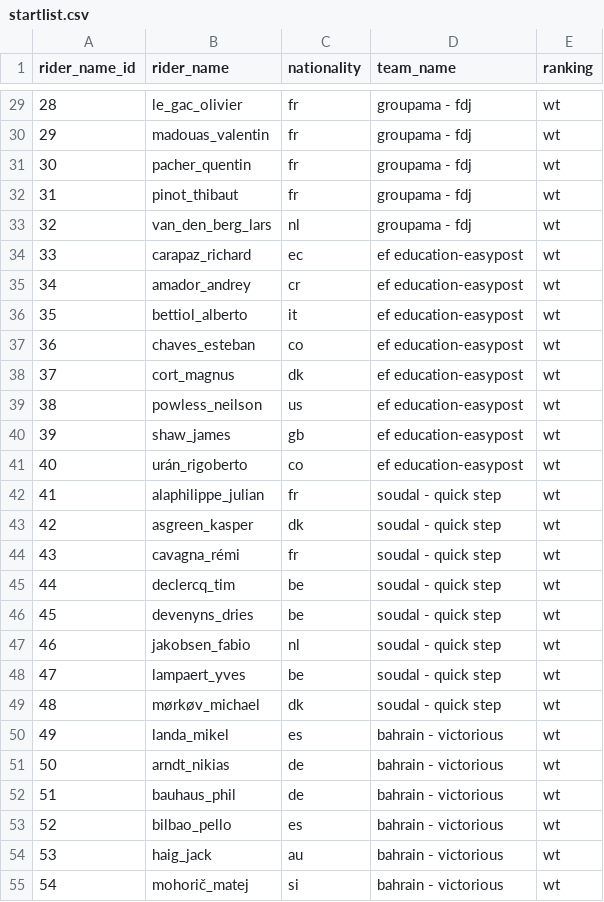
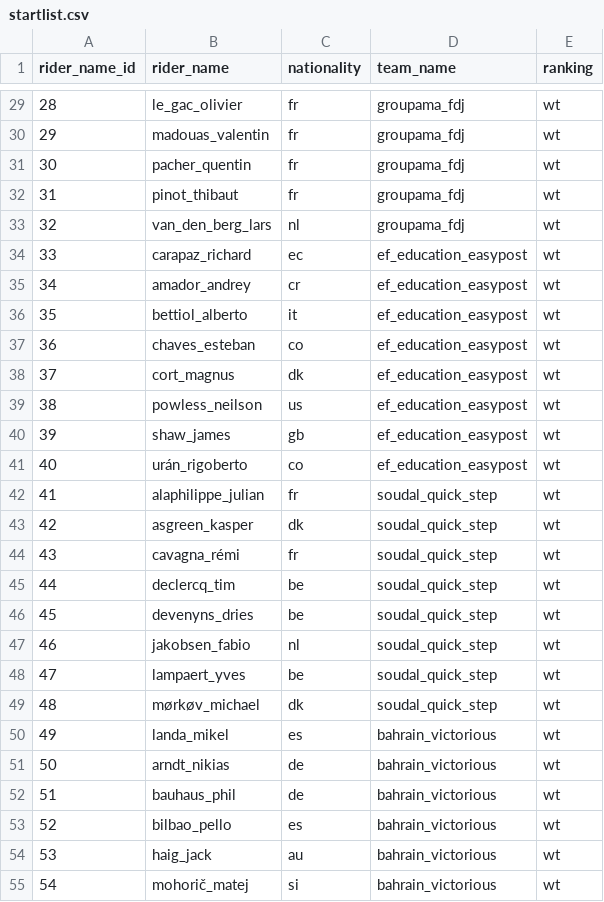
Before and after one commit to luisgh87/w4-project_ETL, a CSV file: startlist.csv, drawn as a sheet; only a part is shown, gaps mark what is left out; the diff covers the shown part only.

```diff
--- a/startlist.csv
+++ b/startlist.csv
@@ -29,27 +29,27 @@ rider_name_id,rider_name,nationality,team_name,ranking
-28,le_gac_olivier,fr,groupama - fdj ,wt
-29,madouas_valentin,fr,groupama - fdj ,wt
-30,pacher_quentin,fr,groupama - fdj ,wt
-31,pinot_thibaut,fr,groupama - fdj ,wt
-32,van_den_berg_lars,nl,groupama - fdj ,wt
-33,carapaz_richard,ec,ef education-easypost ,wt
-34,amador_andrey,cr,ef education-easypost ,wt
-35,bettiol_alberto,it,ef education-easypost ,wt
-36,chaves_esteban,co,ef education-easypost ,wt
-37,cort_magnus,dk,ef education-easypost ,wt
-38,powless_neilson,us,ef education-easypost ,wt
-39,shaw_james,gb,ef education-easypost ,wt
-40,urán_rigoberto,co,ef education-easypost ,wt
-41,alaphilippe_julian,fr,soudal - quick step ,wt
-42,asgreen_kasper,dk,soudal - quick step ,wt
-43,cavagna_rémi,fr,soudal - quick step ,wt
-44,declercq_tim,be,soudal - quick step ,wt
-45,devenyns_dries,be,soudal - quick step ,wt
-46,jakobsen_fabio,nl,soudal - quick step ,wt
-47,lampaert_yves,be,soudal - quick step ,wt
-48,mørkøv_michael,dk,soudal - quick step ,wt
-49,landa_mikel,es,bahrain - victorious ,wt
-50,arndt_nikias,de,bahrain - victorious ,wt
-51,bauhaus_phil,de,bahrain - victorious ,wt
-52,bilbao_pello,es,bahrain - victorious ,wt
-53,haig_jack,au,bahrain - victorious ,wt
-54,mohorič_matej,si,bahrain - victorious ,wt
+28,le_gac_olivier,fr,groupama_fdj,wt
+29,madouas_valentin,fr,groupama_fdj,wt
+30,pacher_quentin,fr,groupama_fdj,wt
+31,pinot_thibaut,fr,groupama_fdj,wt
+32,van_den_berg_lars,nl,groupama_fdj,wt
+33,carapaz_richard,ec,ef_education_easypost,wt
+34,amador_andrey,cr,ef_education_easypost,wt
+35,bettiol_alberto,it,ef_education_easypost,wt
+36,chaves_esteban,co,ef_education_easypost,wt
+37,cort_magnus,dk,ef_education_easypost,wt
+38,powless_neilson,us,ef_education_easypost,wt
+39,shaw_james,gb,ef_education_easypost,wt
+40,urán_rigoberto,co,ef_education_easypost,wt
+41,alaphilippe_julian,fr,soudal_quick_step,wt
+42,asgreen_kasper,dk,soudal_quick_step,wt
+43,cavagna_rémi,fr,soudal_quick_step,wt
+44,declercq_tim,be,soudal_quick_step,wt
+45,devenyns_dries,be,soudal_quick_step,wt
+46,jakobsen_fabio,nl,soudal_quick_step,wt
+47,lampaert_yves,be,soudal_quick_step,wt
+48,mørkøv_michael,dk,soudal_quick_step,wt
+49,landa_mikel,es,bahrain_victorious,wt
+50,arndt_nikias,de,bahrain_victorious,wt
+51,bauhaus_phil,de,bahrain_victorious,wt
+52,bilbao_pello,es,bahrain_victorious,wt
+53,haig_jack,au,bahrain_victorious,wt
+54,mohorič_matej,si,bahrain_victorious,wt
```
Also changed, not shown: 133 edited cells elsewhere in this file, withdrawals.csv, 1 other file.
